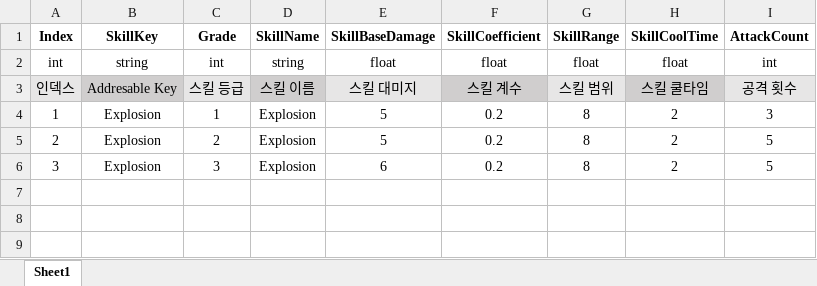
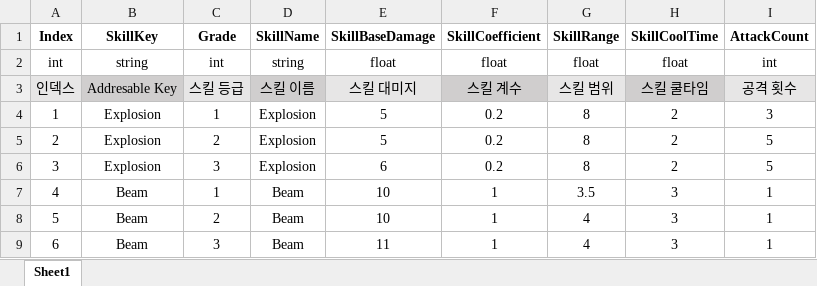
Before and after one commit to minwookdev/CoffeeCat_RogueLite_Project, an Excel workbook: Assets/StaticData/Xlsx/PlayerSkills.xlsx, sheet Sheet1, drawn as a sheet; values as stored, in another font and other column widths than the file's, no borders; the diff names each change by its address in the sheet, - before the commit and + after, or states it on an @@ line.

Commit message:
Player Skill
- Skill Effect 개선
- PlayerSkill_Beam 추가

```diff
--- a/Assets/StaticData/Xlsx/PlayerSkills.xlsx (sheet Sheet1)
+++ b/Assets/StaticData/Xlsx/PlayerSkills.xlsx (sheet Sheet1)
+row 7: 4 | Beam | 1 | Beam | 10 | 1 | 3.5 | 3 | 1
+row 8: 5 | Beam | 2 | Beam | 10 | 1 | 4 | 3 | 1
+row 9: 6 | Beam | 3 | Beam | 11 | 1 | 4 | 3 | 1
```
Also changed, not shown: 21 other files.
